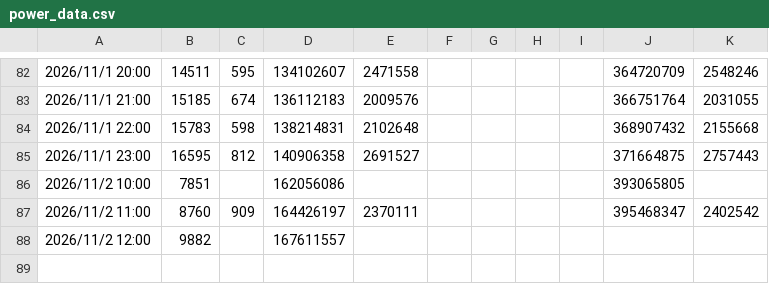
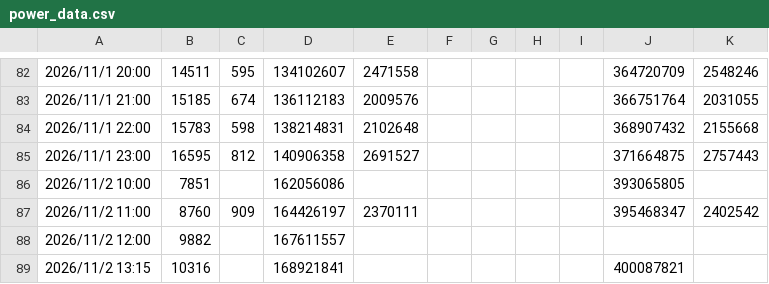
Before and after one commit to haanhaanL/my-power-data, a CSV file: power_data.csv, drawn as a sheet; only a part is shown, gaps mark what is left out; the diff names each change by its address in the sheet, - before the commit and + after, or states it on an @@ line.

```diff
--- a/power_data.csv
+++ b/power_data.csv
+row 89: 2026/11/2 13:15 | 10316 |  | 168921841 |  |  |  |  |  | 400087821
```
